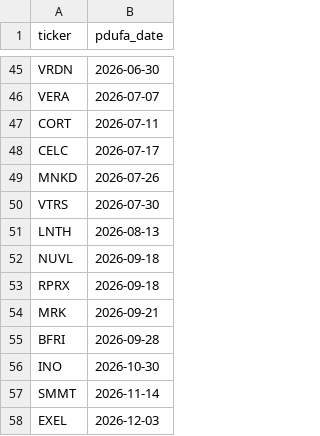
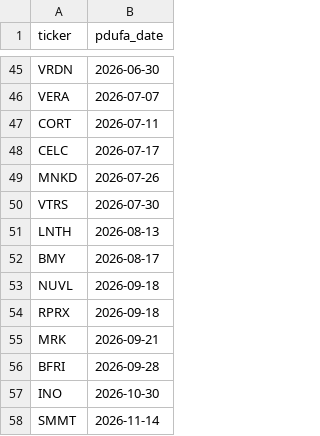
Before and after one commit to sbarak/PDUFA_Parser, a CSV file: Calendar Agent/data/pdufa_master.csv, drawn as a sheet; only a part is shown, gaps mark what is left out; the shorter side is filled out with more unchanged rows.

Commit message:
chore: daily PDUFA update 2026-02-19T05:05:43Z

```diff
--- a/Calendar Agent/data/pdufa_master.csv
+++ b/Calendar Agent/data/pdufa_master.csv
@@ -51,2 +51,3 @@ VTRS,2026-07-30
 LNTH,2026-08-13
+BMY,2026-08-17
 NUVL,2026-09-18
```
